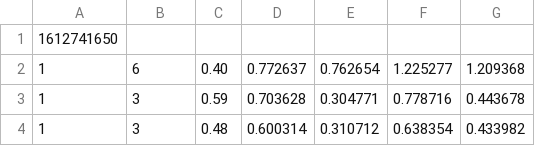
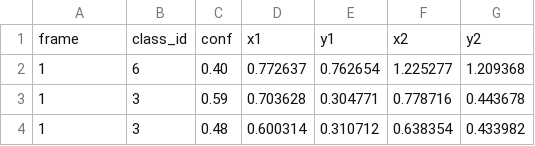
Before and after one commit to akhilaji/aws-nvidia-robot-capstone, a CSV file: awsnvidianet_data_test_01.csv, drawn as a sheet; only a part is shown.

```diff
--- a/awsnvidianet_data_test_01.csv
+++ b/awsnvidianet_data_test_01.csv
@@ -1,2 +1,2 @@
-1612741650
+frame,class_id,conf,x1,y1,x2,y2
 1, 6, 0.40, 0.772637, 0.762654, 1.225277, 1.209368
```
Also changed, not shown: awsnvidianet_data_test_02.csv, awsnvidianet_data_test_03.csv, 1 other file.
